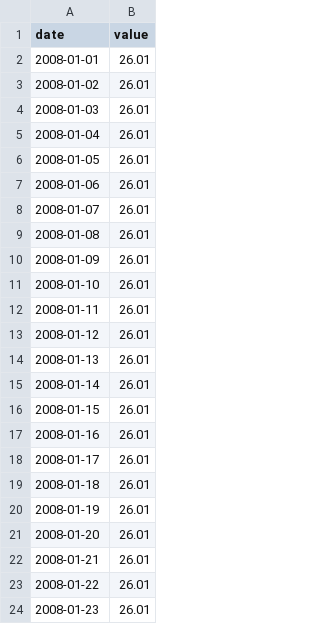
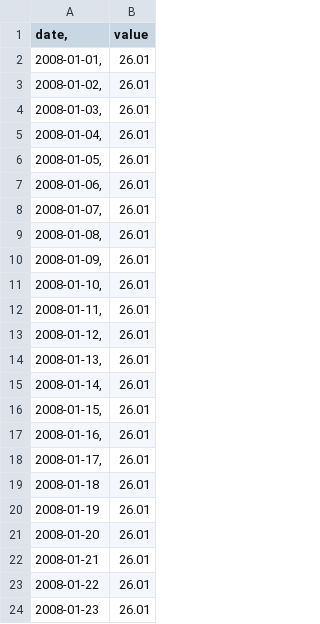
Before and after one commit to yiling010/MADJfinalproject, a CSV file: Global energy-related CO2 emissions.csv, drawn as a sheet; only a part is shown; the diff covers the shown part only.

Commit message:
Update Global energy-related CO2 emissions.csv

```diff
--- a/Global energy-related CO2 emissions.csv
+++ b/Global energy-related CO2 emissions.csv
@@ -1,19 +1,19 @@
-date	value										
-2008-01-01	26.01										
-2008-01-02	26.01										
-2008-01-03	26.01										
-2008-01-04	26.01										
-2008-01-05	26.01										
-2008-01-06	26.01										
-2008-01-07	26.01										
-2008-01-08	26.01										
-2008-01-09	26.01										
-2008-01-10	26.01										
-2008-01-11	26.01										
-2008-01-12	26.01										
-2008-01-13	26.01										
-2008-01-14	26.01										
-2008-01-15	26.01										
-2008-01-16	26.01										
-2008-01-17	26.01										
+date,	value										
+2008-01-01,	26.01										
+2008-01-02,	26.01										
+2008-01-03,	26.01										
+2008-01-04,	26.01										
+2008-01-05,	26.01										
+2008-01-06,	26.01										
+2008-01-07,	26.01										
+2008-01-08,	26.01										
+2008-01-09,	26.01										
+2008-01-10,	26.01										
+2008-01-11,	26.01										
+2008-01-12,	26.01										
+2008-01-13,	26.01										
+2008-01-14,	26.01										
+2008-01-15,	26.01										
+2008-01-16,	26.01										
+2008-01-17,	26.01										
 2008-01-18	26.01										
```
Also changed, not shown: 12 edited cells elsewhere in this file.
